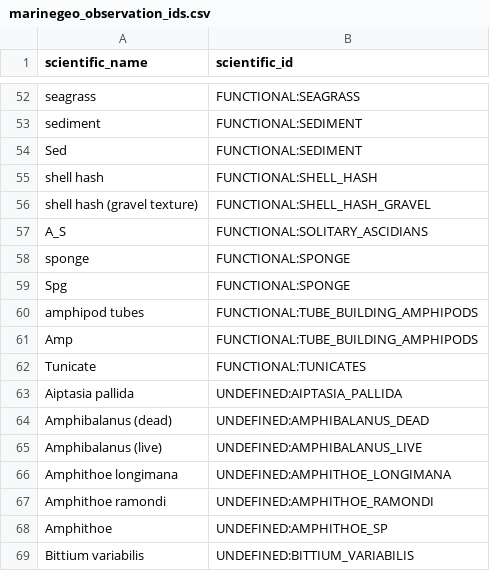
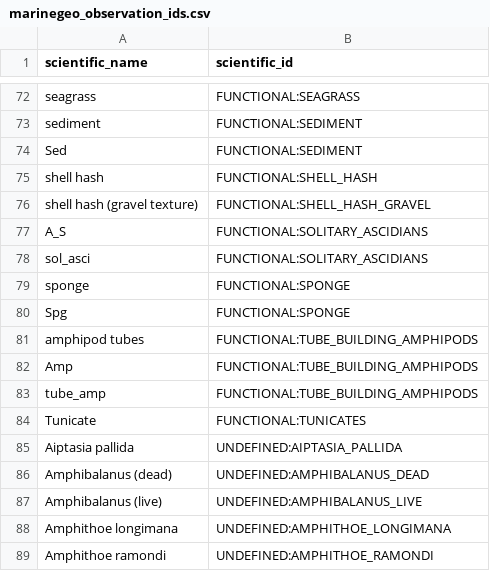
Before and after one commit to Smithsonian/marinegeo-metadata, a CSV file: taxonomy-and-functional-groups/observation-lookup/marinegeo_observation_ids.csv, drawn as a sheet; only a part is shown, gaps mark what is left out; the shorter side is filled out with more unchanged rows; the diff covers the shown part only.

```diff
--- a/taxonomy-and-functional-groups/observation-lookup/marinegeo_observation_ids.csv
+++ b/taxonomy-and-functional-groups/observation-lookup/marinegeo_observation_ids.csv
@@ -57,2 +77,3 @@ shell hash (gravel texture),FUNCTIONAL:SHELL_HASH_GRAVEL
 A_S,FUNCTIONAL:SOLITARY_ASCIDIANS
+sol_asci,FUNCTIONAL:SOLITARY_ASCIDIANS
 sponge,FUNCTIONAL:SPONGE
@@ -61,2 +82,3 @@ amphipod tubes,FUNCTIONAL:TUBE_BUILDING_AMPHIPODS
 Amp,FUNCTIONAL:TUBE_BUILDING_AMPHIPODS
+tube_amp,FUNCTIONAL:TUBE_BUILDING_AMPHIPODS
 Tunicate,FUNCTIONAL:TUNICATES
```
Also changed, not shown: 20 added rows elsewhere in this file.
